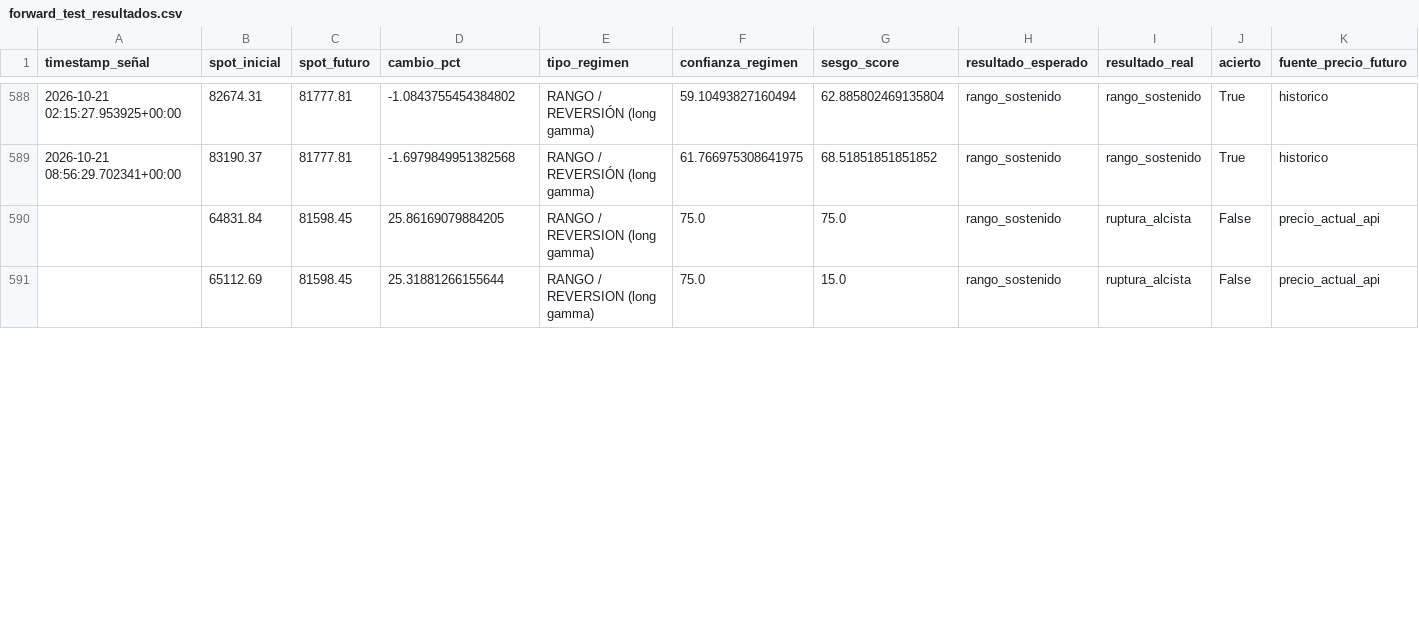
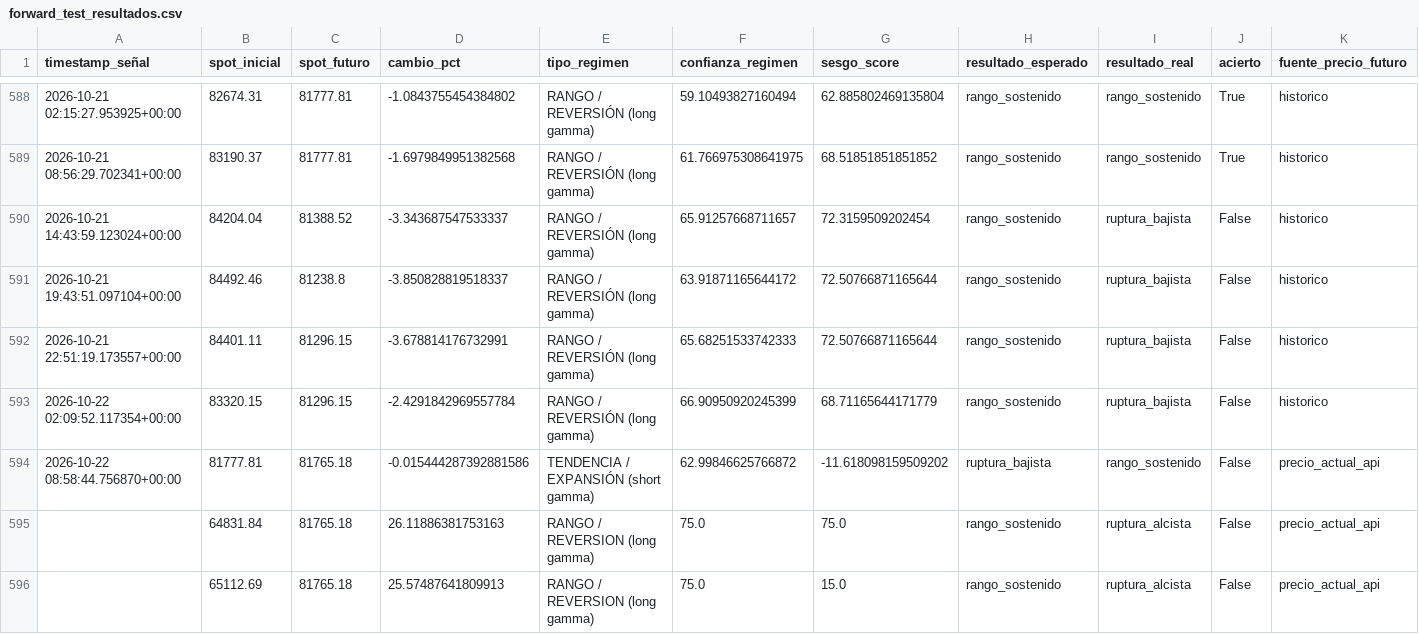
Before and after one commit to Alezmee/btc-quant-gex, a CSV file: data/forward_test_resultados.csv, drawn as a sheet; only a part is shown, gaps mark what is left out; the diff covers the shown part only.

```diff
--- a/data/forward_test_resultados.csv
+++ b/data/forward_test_resultados.csv
@@ -589,3 +589,8 @@ timestamp_señal,spot_inicial,spot_futuro,cambio_pct,tipo_regimen,confianza_regi
 2026-10-21 08:56:29.702341+00:00,83190.37,81777.81,-1.6979849951382568,RANGO / REVERSIÓN (long gamma),61.766975308641975,68.51851851851852,rango_sostenido,rango_sostenido,True,historico
-,64831.84,81598.45,25.86169079884205,RANGO / REVERSION (long gamma),75.0,75.0,rango_sostenido,ruptura_alcista,False,precio_actual_api
-,65112.69,81598.45,25.31881266155644,RANGO / REVERSION (long gamma),75.0,15.0,rango_sostenido,ruptura_alcista,False,precio_actual_api
+2026-10-21 14:43:59.123024+00:00,84204.04,81388.52,-3.343687547533337,RANGO / REVERSIÓN (long gamma),65.91257668711657,72.3159509202454,rango_sostenido,ruptura_bajista,False,historico
+2026-10-21 19:43:51.097104+00:00,84492.46,81238.8,-3.850828819518337,RANGO / REVERSIÓN (long gamma),63.91871165644172,72.50766871165644,rango_sostenido,ruptura_bajista,False,historico
+2026-10-21 22:51:19.173557+00:00,84401.11,81296.15,-3.678814176732991,RANGO / REVERSIÓN (long gamma),65.68251533742333,72.50766871165644,rango_sostenido,ruptura_bajista,False,historico
+2026-10-22 02:09:52.117354+00:00,83320.15,81296.15,-2.4291842969557784,RANGO / REVERSIÓN (long gamma),66.90950920245399,68.71165644171779,rango_sostenido,ruptura_bajista,False,historico
+2026-10-22 08:58:44.756870+00:00,81777.81,81765.18,-0.015444287392881586,TENDENCIA / EXPANSIÓN (short gamma),62.99846625766872,-11.618098159509202,ruptura_bajista,rango_sostenido,False,precio_actual_api
+,64831.84,81765.18,26.11886381753163,RANGO / REVERSION (long gamma),75.0,75.0,rango_sostenido,ruptura_alcista,False,precio_actual_api
+,65112.69,81765.18,25.57487641809913,RANGO / REVERSION (long gamma),75.0,15.0,rango_sostenido,ruptura_alcista,False,precio_actual_api
```
Also changed, not shown: 120 edited cells elsewhere in this file, data/historico_snapshots.csv.
